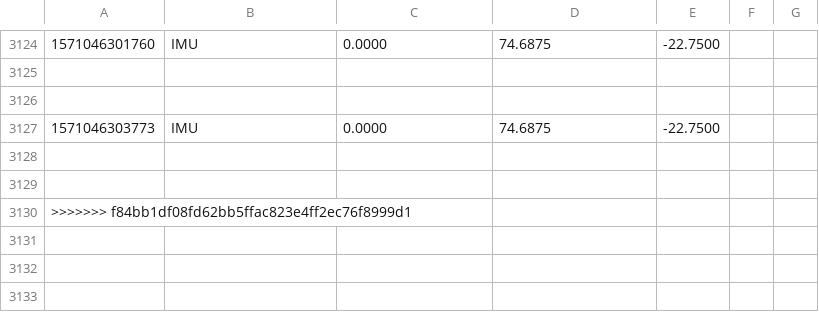
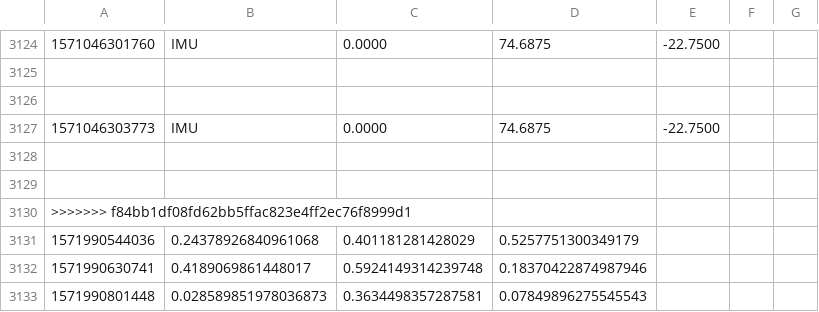
Before and after one commit to karstendavidbakker/Prototype, a CSV file: my-property.csv, drawn as a sheet; only a part is shown, gaps mark what is left out; the diff names each change by its address in the sheet, - before the commit and + after, or states it on an @@ line.

```diff
--- a/my-property.csv
+++ b/my-property.csv
+row 3131: 1571990544036 | 0.24378926840961068 | 0.401181281428029 | 0.5257751300349179
+row 3132: 1571990630741 | 0.4189069861448017 | 0.5924149314239748 | 0.18370422874987946
+row 3133: 1571990801448 | 0.028589851978036873 | 0.3634498357287581 | 0.07849896275545543
```
Also changed, not shown: 5 other files.
